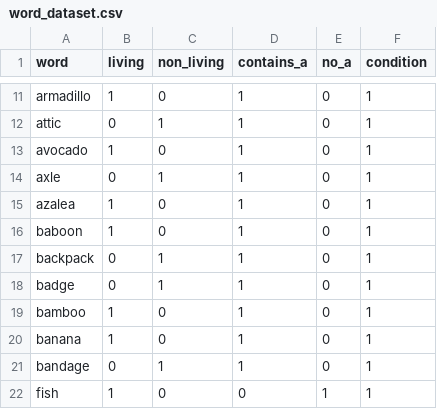
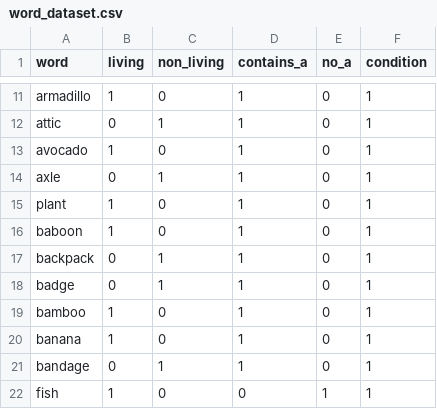
Before and after one commit to domonkosnagy/eeg_project, a CSV file: word_dataset.csv, drawn as a sheet; only a part is shown, gaps mark what is left out.

```diff
--- a/word_dataset.csv
+++ b/word_dataset.csv
@@ -14,3 +14,3 @@ avocado;1;0;1;0;1
 axle;0;1;1;0;1
-azalea;1;0;1;0;1
+plant;1;0;1;0;1
 baboon;1;0;1;0;1
```
